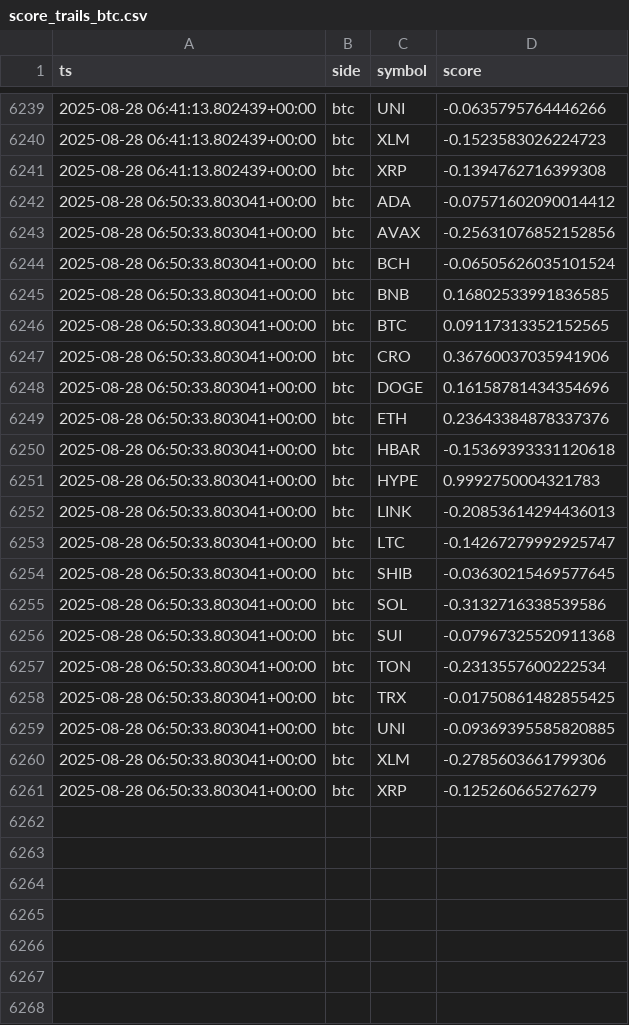
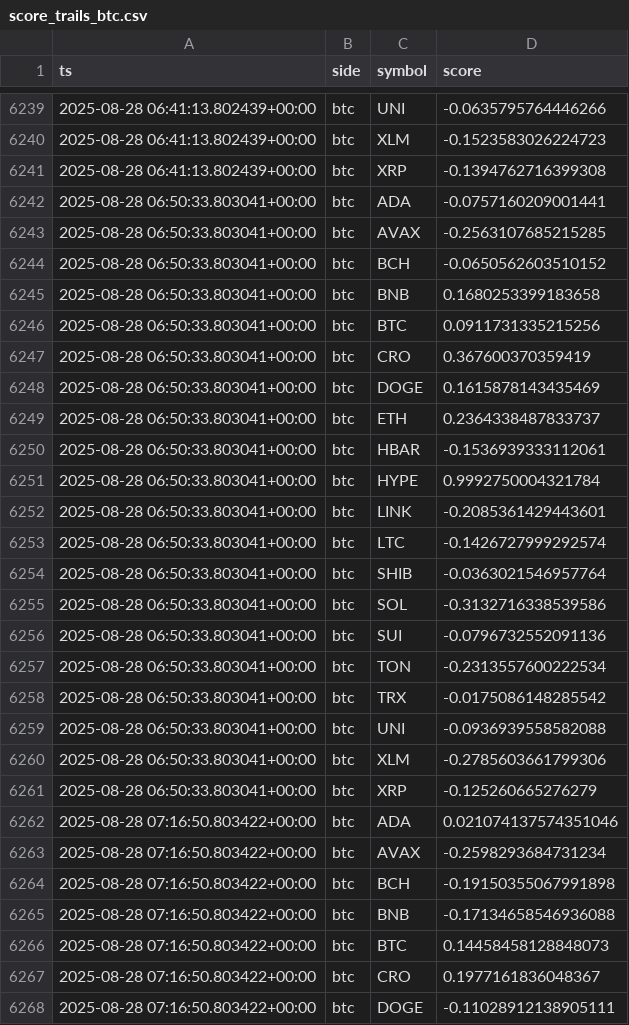
Before and after one commit to kagayakumirai/largecap-watch, a CSV file: data/score_trails_btc.csv, drawn as a sheet; only a part is shown, gaps mark what is left out; the diff covers the shown part only.

```diff
--- a/data/score_trails_btc.csv
+++ b/data/score_trails_btc.csv
@@ -6241,21 +6241,28 @@ ts,side,symbol,score
 2025-08-28 06:41:13.802439+00:00,btc,XRP,-0.1394762716399308
-2025-08-28 06:50:33.803041+00:00,btc,ADA,-0.07571602090014412
-2025-08-28 06:50:33.803041+00:00,btc,AVAX,-0.25631076852152856
-2025-08-28 06:50:33.803041+00:00,btc,BCH,-0.06505626035101524
-2025-08-28 06:50:33.803041+00:00,btc,BNB,0.16802533991836585
-2025-08-28 06:50:33.803041+00:00,btc,BTC,0.09117313352152565
-2025-08-28 06:50:33.803041+00:00,btc,CRO,0.36760037035941906
-2025-08-28 06:50:33.803041+00:00,btc,DOGE,0.16158781434354696
-2025-08-28 06:50:33.803041+00:00,btc,ETH,0.23643384878337376
-2025-08-28 06:50:33.803041+00:00,btc,HBAR,-0.15369393331120618
-2025-08-28 06:50:33.803041+00:00,btc,HYPE,0.9992750004321783
-2025-08-28 06:50:33.803041+00:00,btc,LINK,-0.20853614294436013
-2025-08-28 06:50:33.803041+00:00,btc,LTC,-0.14267279992925747
-2025-08-28 06:50:33.803041+00:00,btc,SHIB,-0.03630215469577645
+2025-08-28 06:50:33.803041+00:00,btc,ADA,-0.0757160209001441
+2025-08-28 06:50:33.803041+00:00,btc,AVAX,-0.2563107685215285
+2025-08-28 06:50:33.803041+00:00,btc,BCH,-0.0650562603510152
+2025-08-28 06:50:33.803041+00:00,btc,BNB,0.1680253399183658
+2025-08-28 06:50:33.803041+00:00,btc,BTC,0.0911731335215256
+2025-08-28 06:50:33.803041+00:00,btc,CRO,0.367600370359419
+2025-08-28 06:50:33.803041+00:00,btc,DOGE,0.1615878143435469
+2025-08-28 06:50:33.803041+00:00,btc,ETH,0.2364338487833737
+2025-08-28 06:50:33.803041+00:00,btc,HBAR,-0.1536939333112061
+2025-08-28 06:50:33.803041+00:00,btc,HYPE,0.9992750004321784
+2025-08-28 06:50:33.803041+00:00,btc,LINK,-0.2085361429443601
+2025-08-28 06:50:33.803041+00:00,btc,LTC,-0.1426727999292574
+2025-08-28 06:50:33.803041+00:00,btc,SHIB,-0.0363021546957764
 2025-08-28 06:50:33.803041+00:00,btc,SOL,-0.3132716338539586
-2025-08-28 06:50:33.803041+00:00,btc,SUI,-0.07967325520911368
+2025-08-28 06:50:33.803041+00:00,btc,SUI,-0.0796732552091136
 2025-08-28 06:50:33.803041+00:00,btc,TON,-0.2313557600222534
-2025-08-28 06:50:33.803041+00:00,btc,TRX,-0.01750861482855425
-2025-08-28 06:50:33.803041+00:00,btc,UNI,-0.09369395585820885
+2025-08-28 06:50:33.803041+00:00,btc,TRX,-0.0175086148285542
+2025-08-28 06:50:33.803041+00:00,btc,UNI,-0.0936939558582088
 2025-08-28 06:50:33.803041+00:00,btc,XLM,-0.2785603661799306
 2025-08-28 06:50:33.803041+00:00,btc,XRP,-0.125260665276279
+2025-08-28 07:16:50.803422+00:00,btc,ADA,0.021074137574351046
+2025-08-28 07:16:50.803422+00:00,btc,AVAX,-0.2598293684731234
+2025-08-28 07:16:50.803422+00:00,btc,BCH,-0.19150355067991898
+2025-08-28 07:16:50.803422+00:00,btc,BNB,-0.17134658546936088
+2025-08-28 07:16:50.803422+00:00,btc,BTC,0.14458458128848073
+2025-08-28 07:16:50.803422+00:00,btc,CRO,0.1977161836048367
+2025-08-28 07:16:50.803422+00:00,btc,DOGE,-0.11028912138905111
```
Also changed, not shown: 13 added rows elsewhere in this file, data/largecap_compare.csv, data/largecap_strength.csv, 10 other files.
